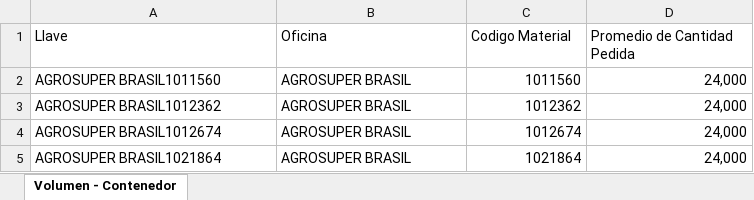
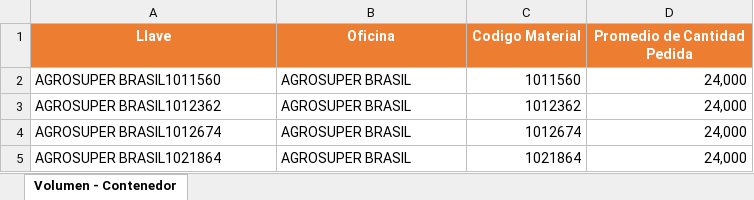
Before and after one commit to tiarasilva/plan-irrestricto-Agrosuper, an Excel workbook: Colaboraciones plan de ventas/Volumen por contenedor.xlsx, sheet Volumen - Contenedor, drawn as a sheet; only a part is shown; values as stored, in another font and other column widths than the file's, no borders; the diff names each change by its address in the sheet, - before the commit and + after, or states it on an @@ line.

```diff
--- a/Colaboraciones plan de ventas/Volumen por contenedor.xlsx (sheet Volumen - Contenedor)
+++ b/Colaboraciones plan de ventas/Volumen por contenedor.xlsx (sheet Volumen - Contenedor)
@@ A1:D1 fill: none → #ED7D31, bold: off → on, text colour: black → #FFFFFF, alignment: left → center @@
```
Also changed, not shown: Colaboraciones plan de ventas/Fechas de zarpe - Logística.xlsx, Colaboraciones plan de ventas/Producción.xlsx, 39 other files.
